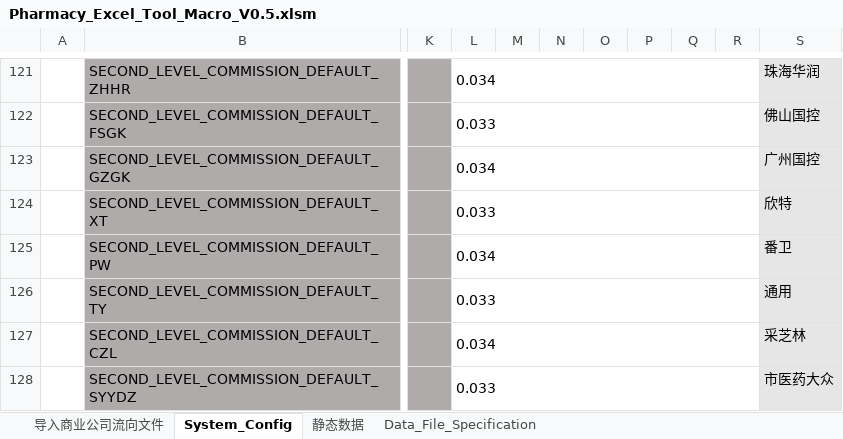
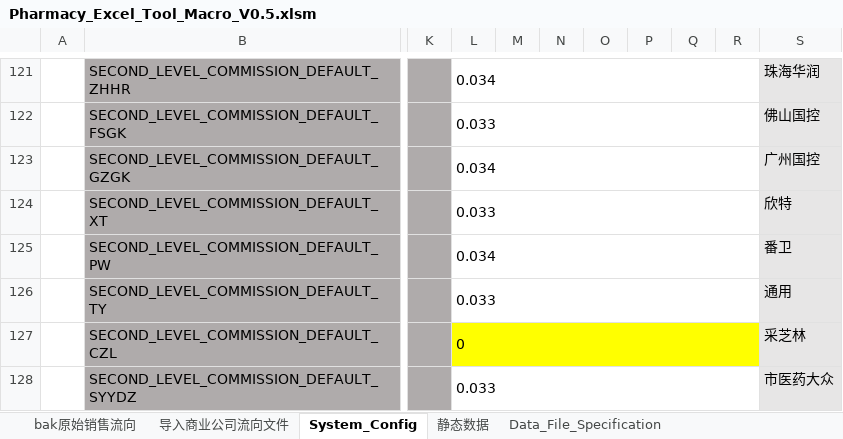
Before and after one commit to Thesaurus0/Pharmacy_Excel_Tool_Macro, an Excel workbook: Pharmacy_Excel_Tool_Macro_V0.5.xlsm, sheet System_Config, drawn as a sheet; only a part is shown, gaps mark what is left out; values as stored, in another font and other column widths than the file's, no borders; the diff names each change by its address in the sheet, - before the commit and + after, or states it on an @@ line.

```diff
--- a/Pharmacy_Excel_Tool_Macro_V0.5.xlsm (sheet System_Config)
+++ b/Pharmacy_Excel_Tool_Macro_V0.5.xlsm (sheet System_Config)
+sheet tab: bak原始销售流向
-L127: 0.034
+L127: 0
-L127:R127 fill: none
+L127:R127 fill: #FFFF00
```
Also changed, not shown: sheet Data_File_Specification, charts or pictures, 8 other files.
